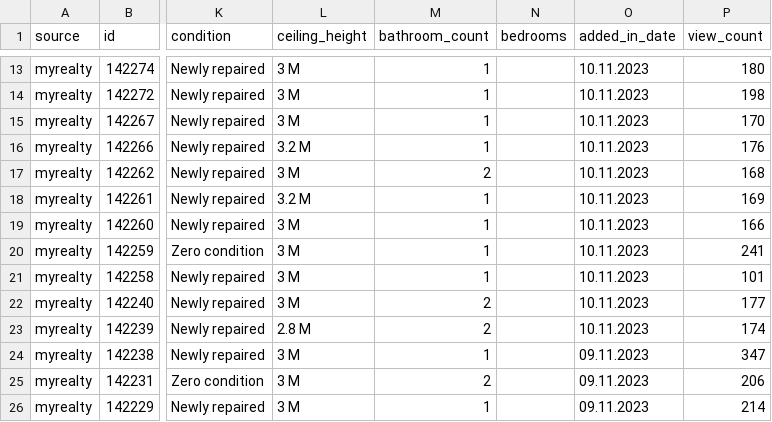
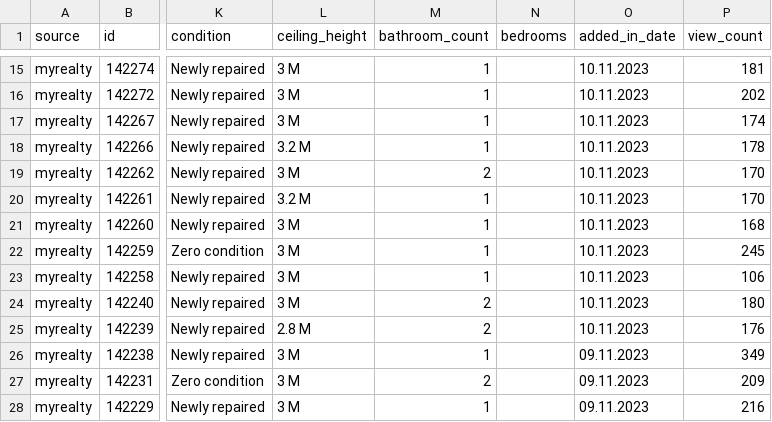
Before and after one commit to PetrosTepoyan/capstone, a CSV file: data/myrealty_apartments.csv, drawn as a sheet; only a part is shown, gaps mark what is left out; addresses are those after the commit; the diff covers the shown part only; the diff names each change by its address in the sheet, - before the commit and + after, or states it on an @@ line.

```diff
--- a/data/myrealty_apartments.csv
+++ b/data/myrealty_apartments.csv
-P15 (view_count): 180
+P15 (view_count): 181
-P16 (view_count): 198
+P16 (view_count): 202
-P17 (view_count): 170
+P17 (view_count): 174
-P18 (view_count): 176
+P18 (view_count): 178
-P19 (view_count): 168
+P19 (view_count): 170
-P20 (view_count): 169
+P20 (view_count): 170
-P21 (view_count): 166
+P21 (view_count): 168
-P22 (view_count): 241
+P22 (view_count): 245
-P23 (view_count): 101
+P23 (view_count): 106
-P24 (view_count): 177
+P24 (view_count): 180
-P25 (view_count): 174
+P25 (view_count): 176
-P26 (view_count): 347
+P26 (view_count): 349
-P27 (view_count): 206
+P27 (view_count): 209
-P28 (view_count): 214
+P28 (view_count): 216
```
Also changed, not shown: 2 added rows, 2 removed rows and 20 edited cells elsewhere in this file, 7 other files.
